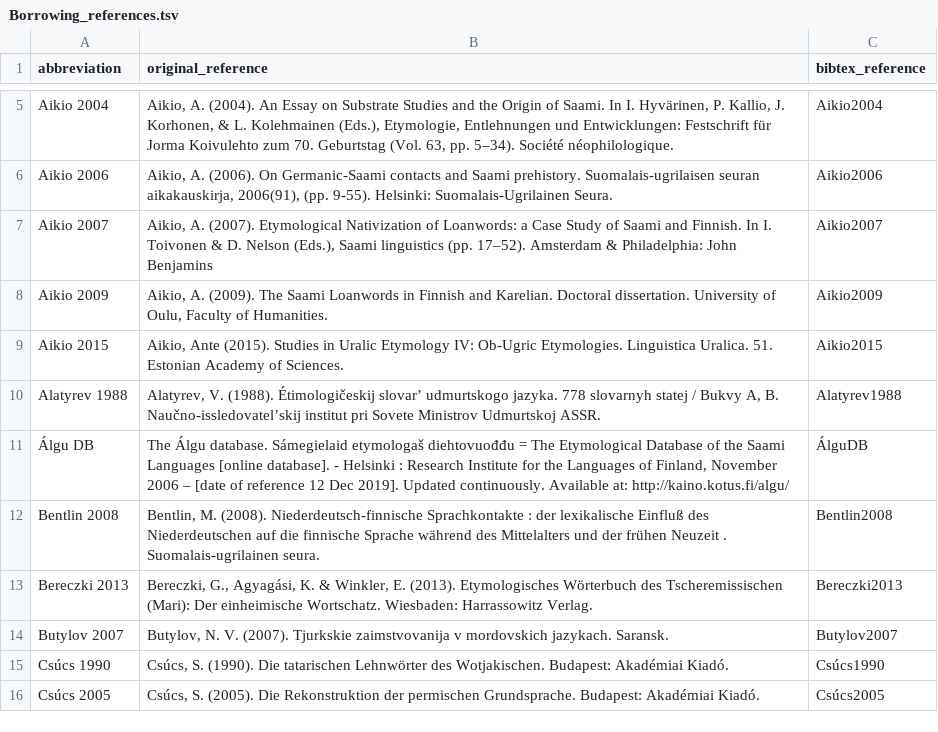
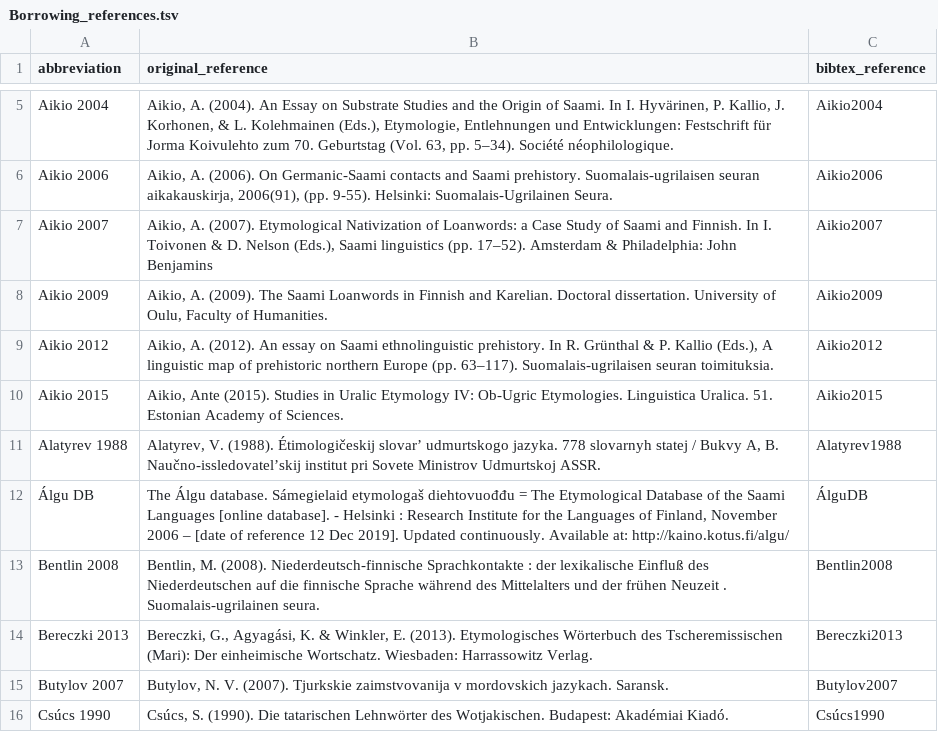
Before and after one commit to lexibank/uralex, a TSV file: raw/Borrowing_references.tsv, drawn as a sheet; only a part is shown, gaps mark what is left out; the shorter side is filled out with more unchanged rows; the diff names each change by its address in the sheet, - before the commit and + after, or states it on an @@ line.

Commit message:
Aikio2012 added

```diff
--- a/raw/Borrowing_references.tsv
+++ b/raw/Borrowing_references.tsv
+row 9: Aikio 2012 | Aikio, A. (2012). An essay on Saami ethnolinguistic prehistory. In R. Grünthal & P. Kallio (Eds.), A linguistic map of prehistoric northern Europe (pp. 63–117). Suomalais-ugrilaisen seuran toimituksia. | Aikio2012
```
Also changed, not shown: 1 other file.
